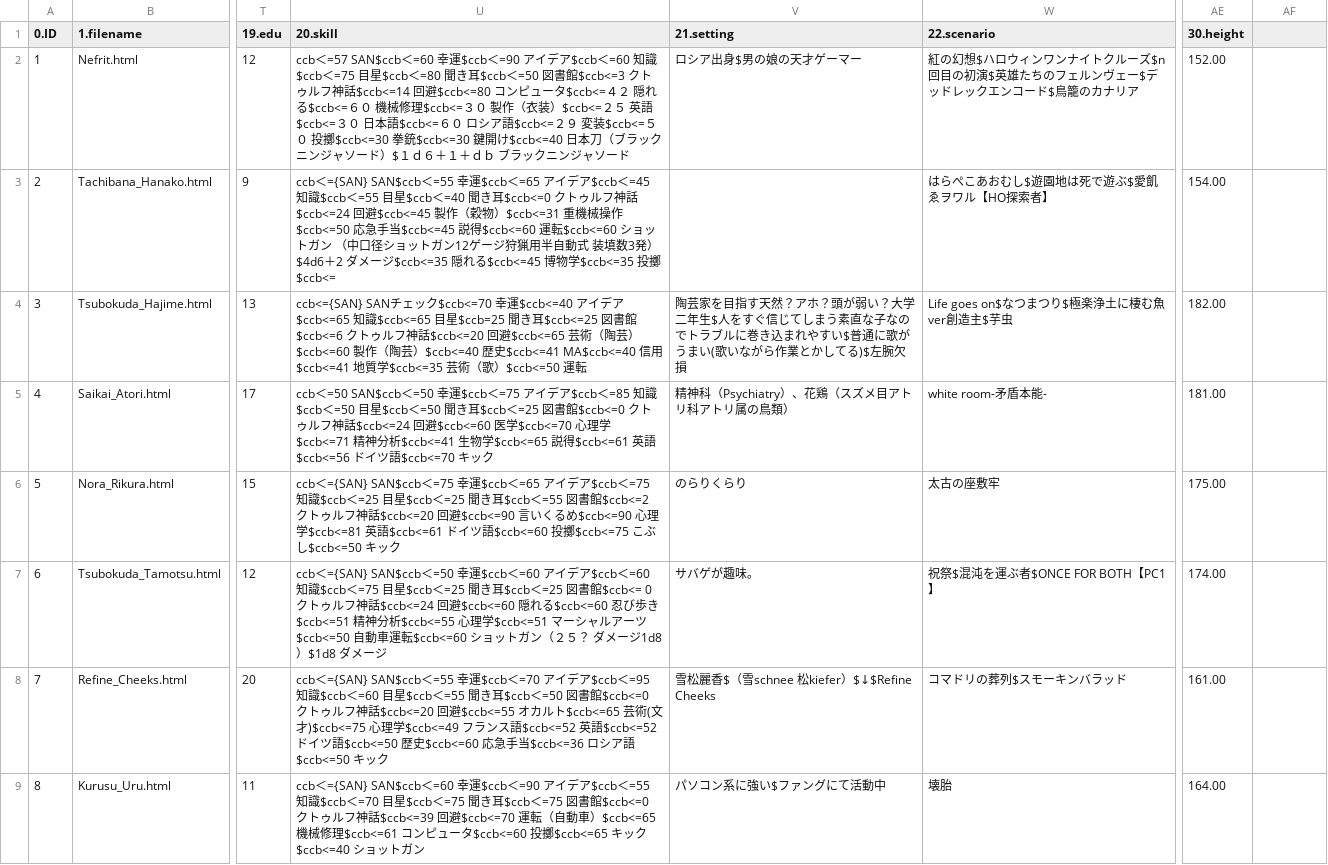
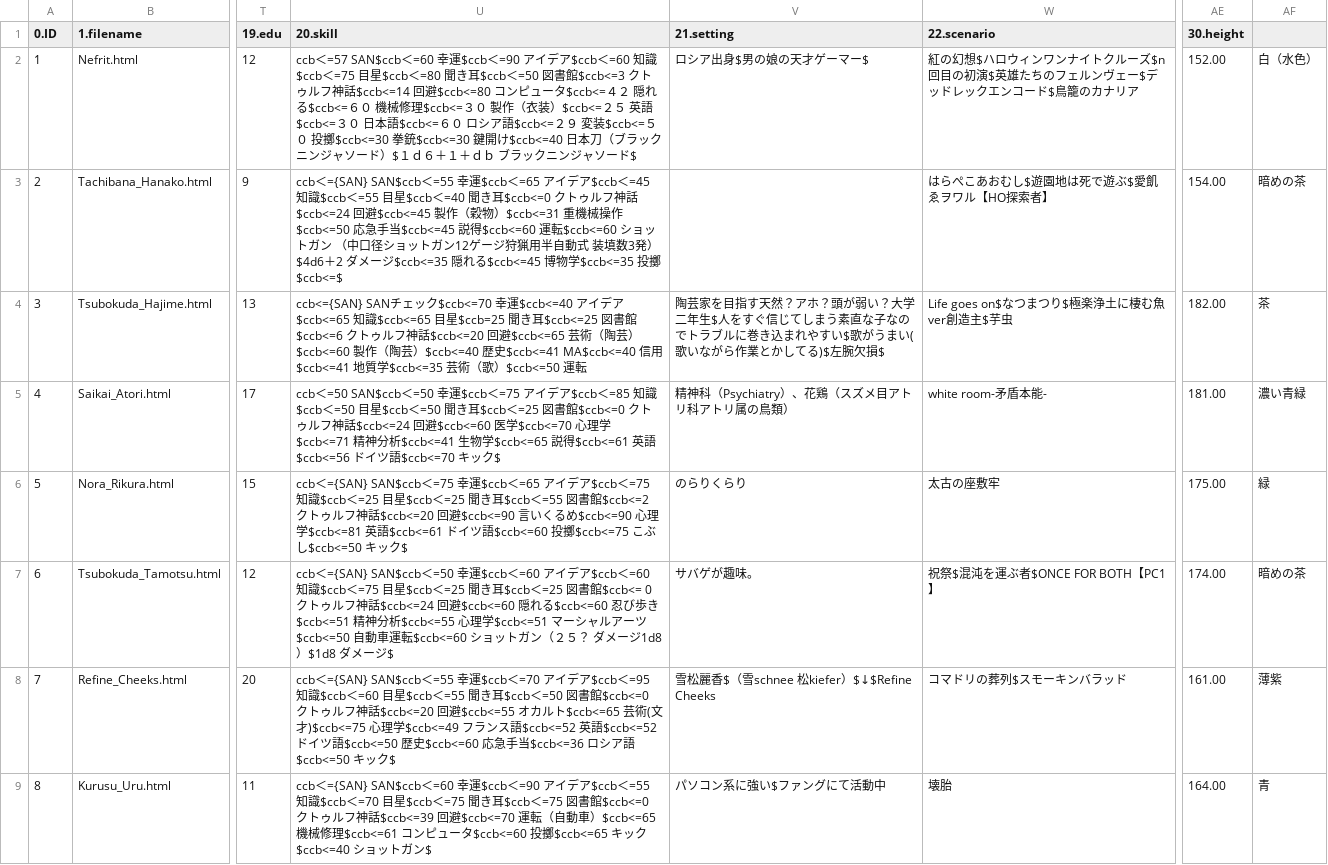
Before and after one commit to renaruna/hitorigototaku, a CSV file: character/manager/character-index - manager.csv, drawn as a sheet; only a part is shown, gaps mark what is left out; the diff covers the shown part only; the diff names each change by its address in the sheet, - before the commit and + after, or states it on an @@ line.

Commit message:
Add files via upload

```diff
--- a/character/manager/character-index - manager.csv
+++ b/character/manager/character-index - manager.csv
-U2 (20.skill): …ャソード
+U2 (20.skill): …ャソード$
-V2 (21.setting): ロシア出身$男の娘の天才ゲーマー
+V2 (21.setting): ロシア出身$男の娘の天才ゲーマー$
-AF2: (empty)
+AF2: 白（水色）
-U3 (20.skill): …学$ccb<=35 投擲$ccb<=
+U3 (20.skill): …学$ccb<=35 投擲$ccb<=$
-AF3: (empty)
+AF3: 暗めの茶
-V4 (21.setting): …やすい$普通に歌がうまい(歌いながら作業とかしてる)$左腕欠損
+V4 (21.setting): …やすい$歌がうまい(歌いながら作業とかしてる)$左腕欠損$
-AF4: (empty)
+AF4: 茶
-U5 (20.skill): …ック
+U5 (20.skill): …ック$
-AF5: (empty)
+AF5: 濃い青緑
-U6 (20.skill): …ック
+U6 (20.skill): …ック$
-AF6: (empty)
+AF6: 緑
-U7 (20.skill): …ダメージ
+U7 (20.skill): …ダメージ$
-AF7: (empty)
+AF7: 暗めの茶
-U8 (20.skill): …ック
+U8 (20.skill): …ック$
-AF8: (empty)
+AF8: 薄紫
-U9 (20.skill): …ットガン
+U9 (20.skill): …ットガン$
-AF9: (empty)
+AF9: 青
```
Also changed, not shown: 70 edited cells elsewhere in this file.
